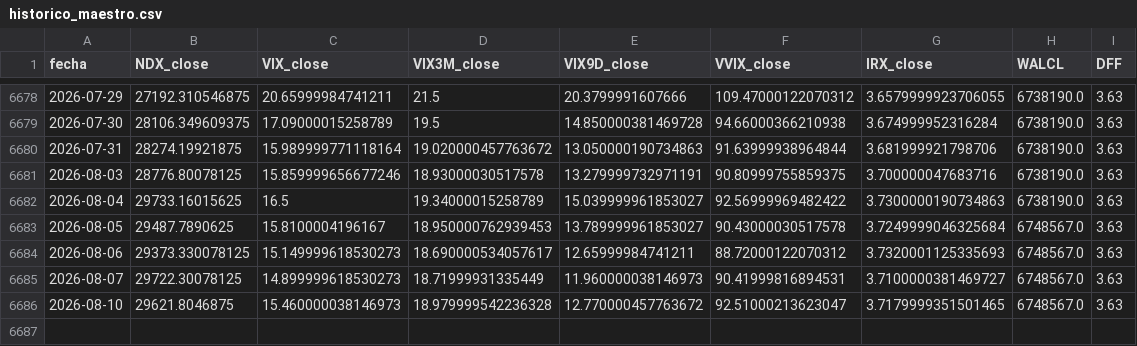
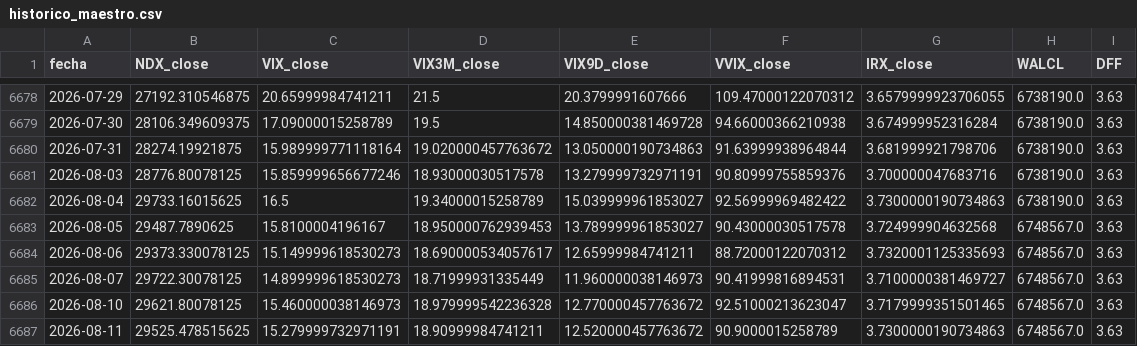
Before and after one commit to ManULoreN14/regimen-tilt-nq, a CSV file: historico_maestro.csv, drawn as a sheet; only a part is shown, gaps mark what is left out.

```diff
--- a/historico_maestro.csv
+++ b/historico_maestro.csv
@@ -6680,7 +6680,8 @@ fecha,NDX_close,VIX_close,VIX3M_close,VIX9D_close,VVIX_close,IRX_close,WALCL,DFF
 2026-07-31,28274.19921875,15.989999771118164,19.020000457763672,13.050000190734863,91.63999938964844,3.681999921798706,6738190.0,3.63
-2026-08-03,28776.80078125,15.859999656677246,18.93000030517578,13.279999732971191,90.80999755859375,3.700000047683716,6738190.0,3.63
+2026-08-03,28776.80078125,15.859999656677246,18.93000030517578,13.279999732971191,90.80999755859376,3.700000047683716,6738190.0,3.63
 2026-08-04,29733.16015625,16.5,19.34000015258789,15.039999961853027,92.56999969482422,3.7300000190734863,6738190.0,3.63
-2026-08-05,29487.7890625,15.8100004196167,18.950000762939453,13.789999961853027,90.43000030517578,3.7249999046325684,6748567.0,3.63
+2026-08-05,29487.7890625,15.8100004196167,18.950000762939453,13.789999961853027,90.43000030517578,3.724999904632568,6748567.0,3.63
 2026-08-06,29373.330078125,15.149999618530273,18.690000534057617,12.65999984741211,88.72000122070312,3.7320001125335693,6748567.0,3.63
 2026-08-07,29722.30078125,14.899999618530273,18.71999931335449,11.960000038146973,90.41999816894531,3.7100000381469727,6748567.0,3.63
-2026-08-10,29621.8046875,15.460000038146973,18.979999542236328,12.770000457763672,92.51000213623047,3.7179999351501465,6748567.0,3.63
+2026-08-10,29621.80078125,15.460000038146973,18.979999542236328,12.770000457763672,92.51000213623047,3.7179999351501465,6748567.0,3.63
+2026-08-11,29525.478515625,15.279999732971191,18.90999984741211,12.520000457763672,90.9000015258789,3.7300000190734863,6748567.0,3.63
```
Also changed, not shown: 2 other files.
